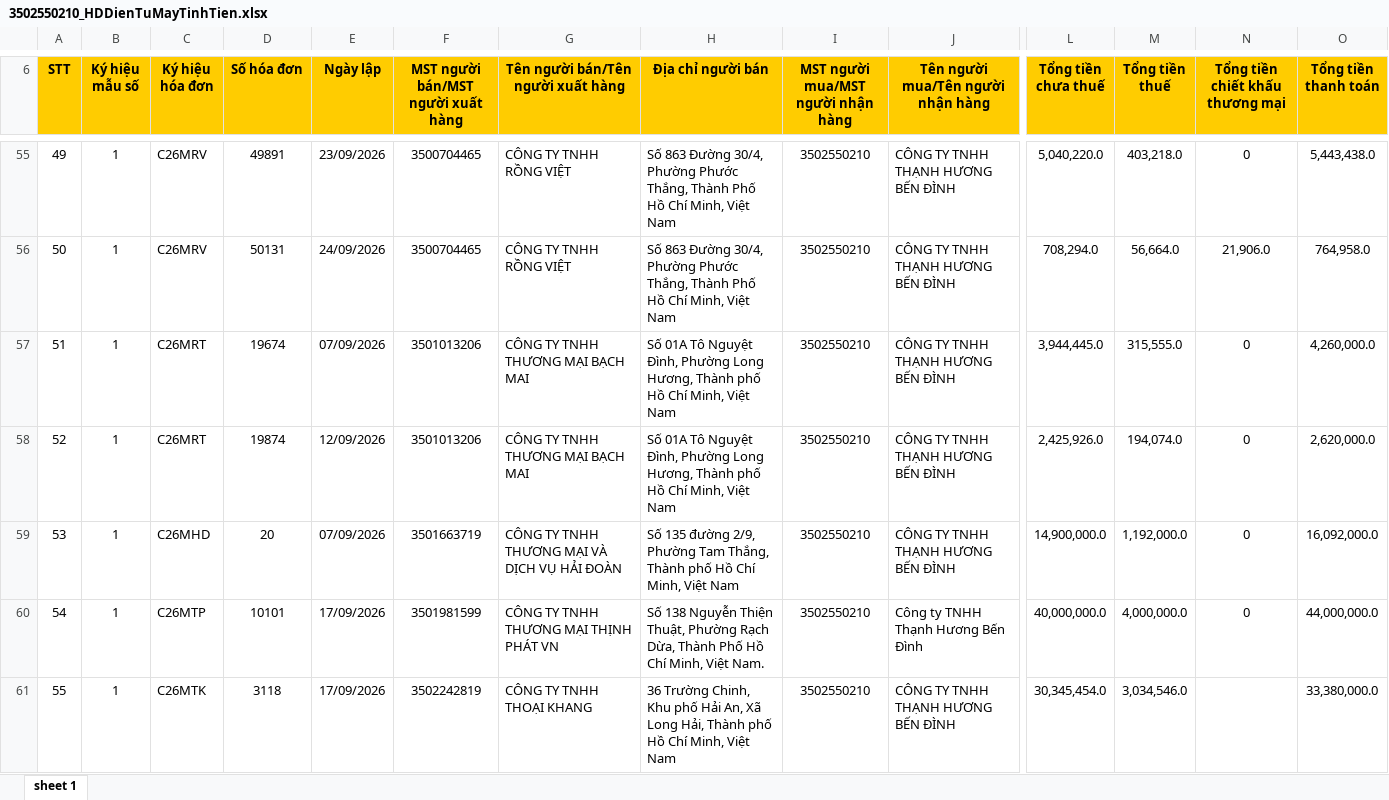
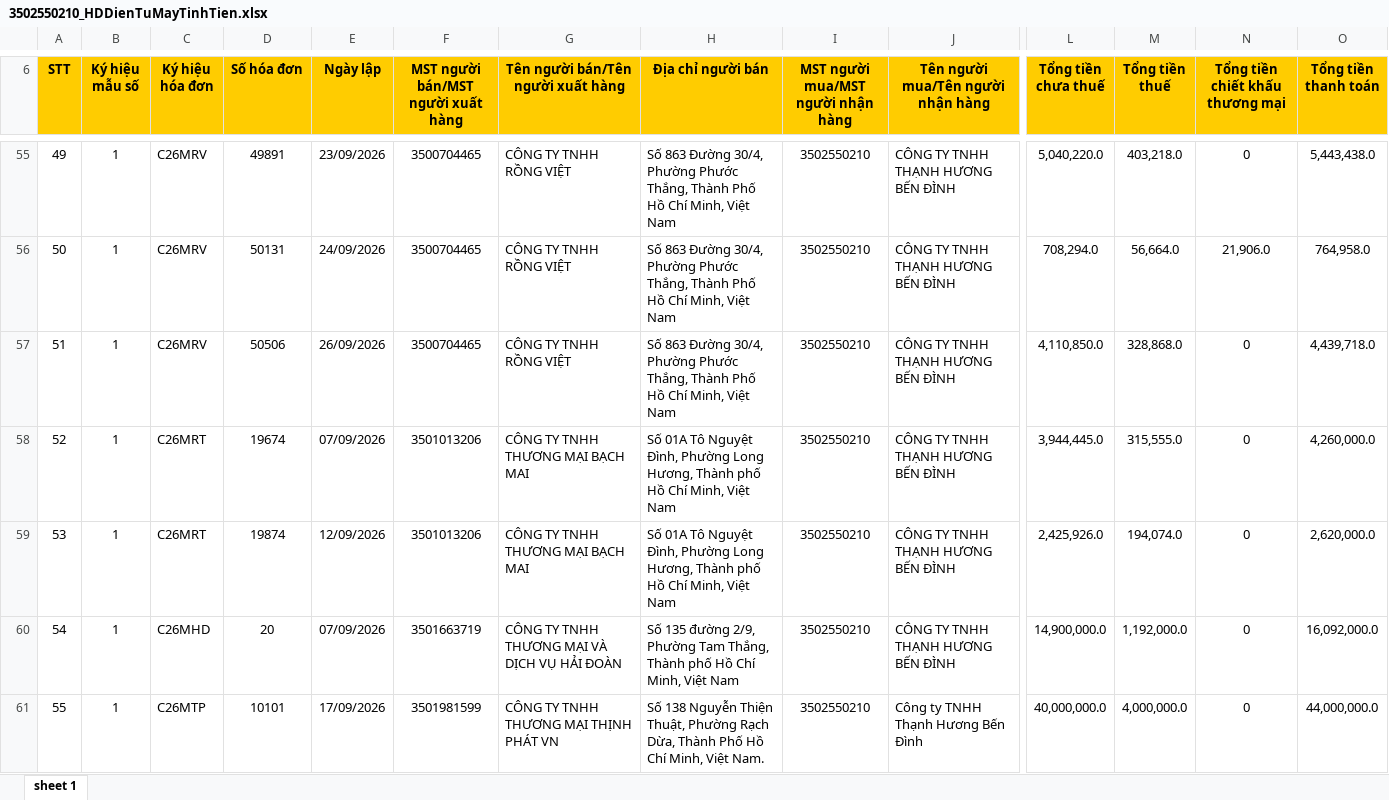
Before and after one commit to n93studioenter/2026_vb6, an Excel workbook: Hoadon/HD2026/HDVao/9/3502550210_HDDienTuMayTinhTien.xlsx, sheet sheet 1, drawn as a sheet; only a part is shown, gaps mark what is left out; the shorter side is filled out with more unchanged rows; values as stored, in another font and other column widths than the file's, no borders; addresses are those after the commit; rows hold the shown columns only; the diff covers the shown part only; the diff names each change by its address in the sheet, - before the commit and + after, or states it on an @@ line.

```diff
--- a/Hoadon/HD2026/HDVao/9/3502550210_HDDienTuMayTinhTien.xlsx (sheet sheet 1)
+++ b/Hoadon/HD2026/HDVao/9/3502550210_HDDienTuMayTinhTien.xlsx (sheet sheet 1)
+row 57: 51 | 1 | C26MRV | 50506 | 26/09/2026 | 3500704465 | CÔNG TY TNHH RỒNG VIỆT | Số 863 Đường 30/4, Phường Phước Thắng, Thành Phố Hồ Chí Minh, Việt Nam | 3502550210 | CÔNG TY TNHH THẠNH HƯƠNG BẾN ĐÌNH | 4,110,850.0 | 328,868.0 | 0 | 4,439,718.0
@@ column A (STT) renumbered from row 58 down @@
```
Also changed, not shown: 1 added row elsewhere in this sheet, Hoadon/HD2026/HDRa/9/3502550210_HDDienTuMayTinhTien.xlsx, Hoadon/HD2026/HDRa/9/3502550210_Hoadondientu.xlsx, 35 other files.
